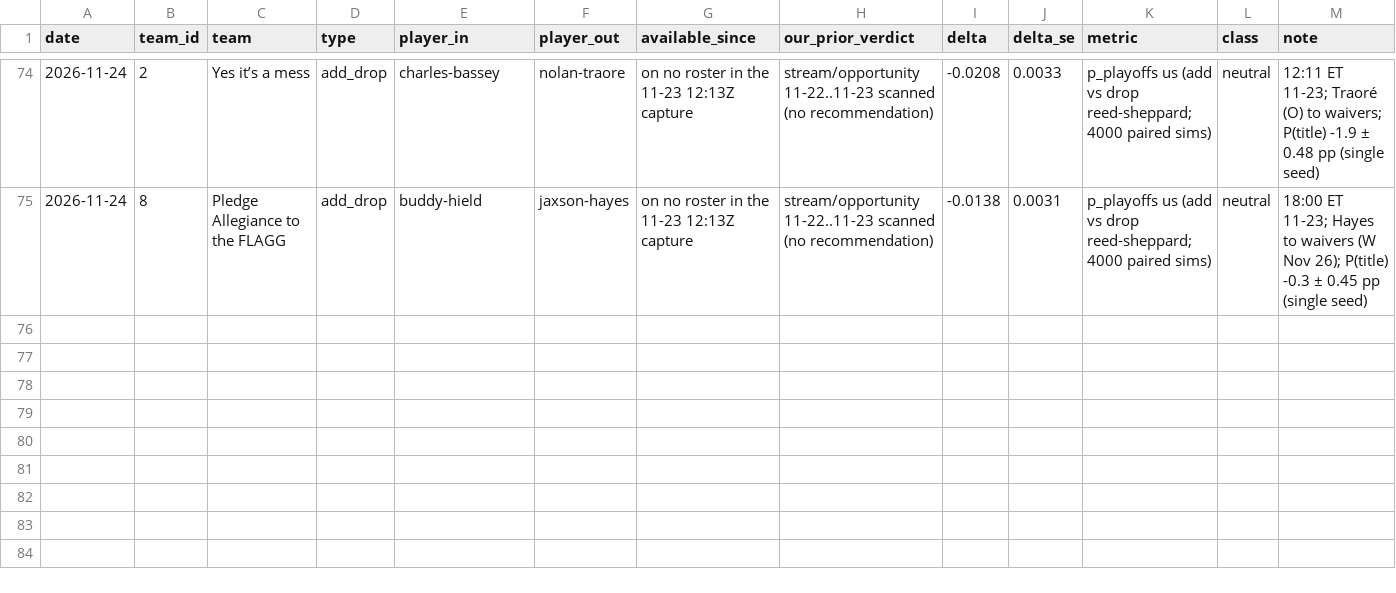
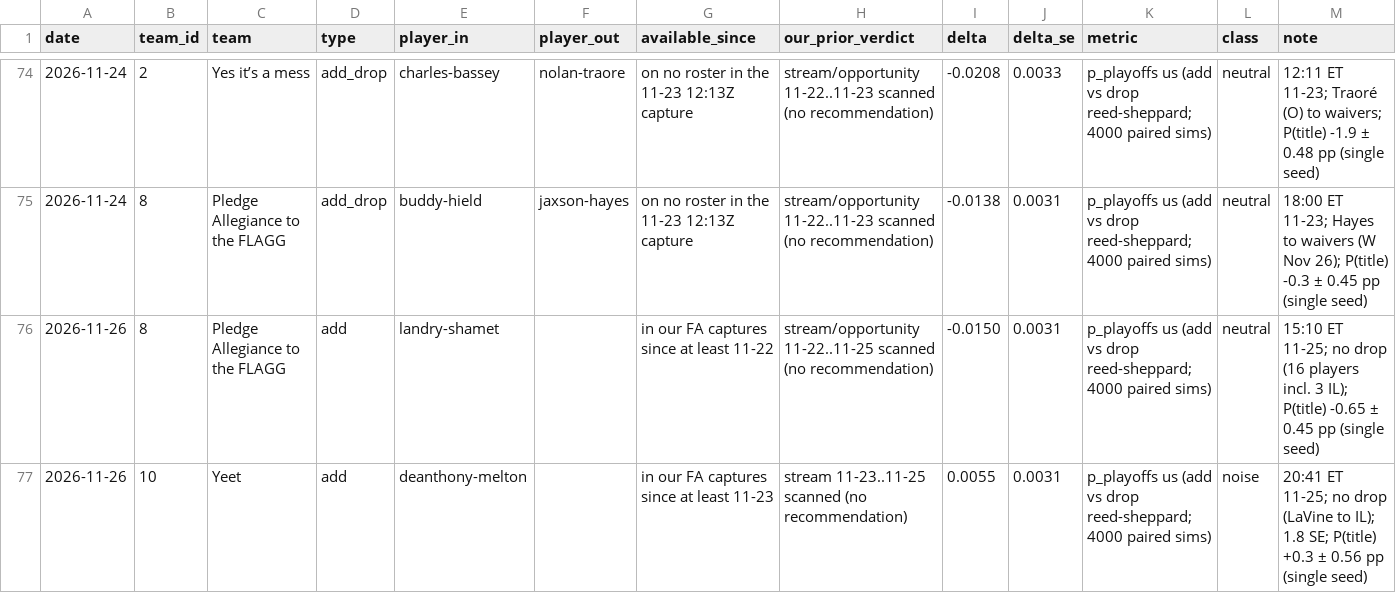
Before and after one commit to hmku/nba, a CSV file: data/processed/league_moves_2026_27.csv, drawn as a sheet; only a part is shown, gaps mark what is left out.

```diff
--- a/data/processed/league_moves_2026_27.csv
+++ b/data/processed/league_moves_2026_27.csv
@@ -75 +75,3 @@ date,team_id,team,type,player_in,player_out,available_since,our_prior_verdict,de
 2026-11-24,8,Pledge Allegiance to the FLAGG,add_drop,buddy-hield,jaxson-hayes,on no roster in the 11-23 12:13Z capture,stream/opportunity 11-22..11-23 scanned (no recommendation),-0.0138,0.0031,p_playoffs us (add vs drop reed-sheppard; 4000 paired sims),neutral,18:00 ET 11-23; Hayes to waivers (W Nov 26); P(title) -0.3 ± 0.45 pp (single seed)
+2026-11-26,8,Pledge Allegiance to the FLAGG,add,landry-shamet,,in our FA captures since at least 11-22,stream/opportunity 11-22..11-25 scanned (no recommendation),-0.0150,0.0031,p_playoffs us (add vs drop reed-sheppard; 4000 paired sims),neutral,15:10 ET 11-25; no drop (16 players incl. 3 IL); P(title) -0.65 ± 0.45 pp (single seed)
+2026-11-26,10,Yeet,add,deanthony-melton,,in our FA captures since at least 11-23,stream 11-23..11-25 scanned (no recommendation),0.0055,0.0031,p_playoffs us (add vs drop reed-sheppard; 4000 paired sims),noise,20:41 ET 11-25; no drop (LaVine to IL); 1.8 SE; P(title) +0.3 ± 0.56 pp (single seed)
```
Also changed, not shown: data/processed/projections_2026_27.inseason.csv, 21 other files.
